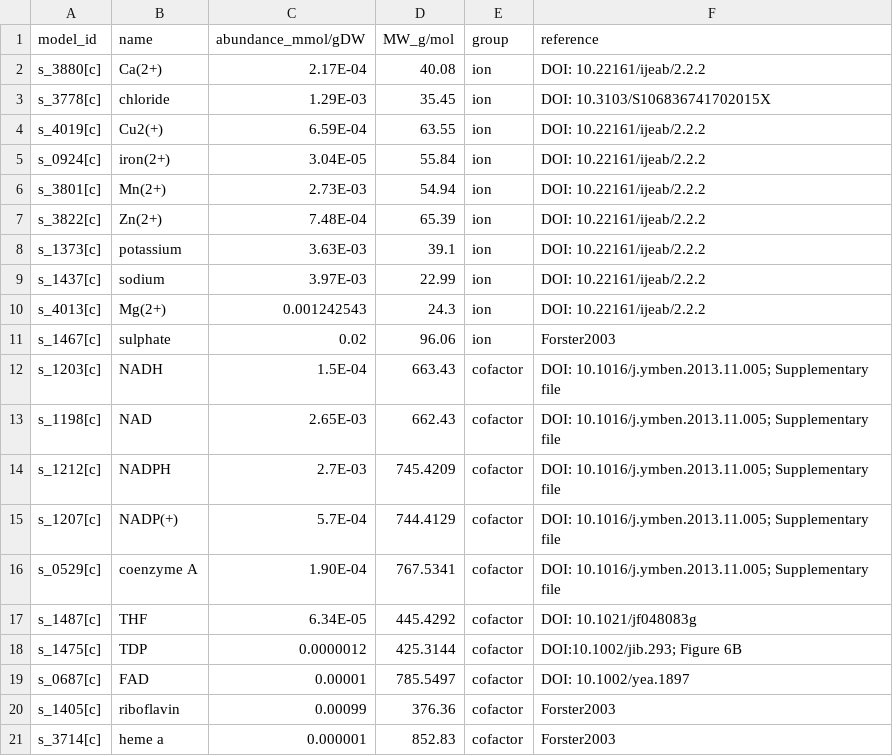
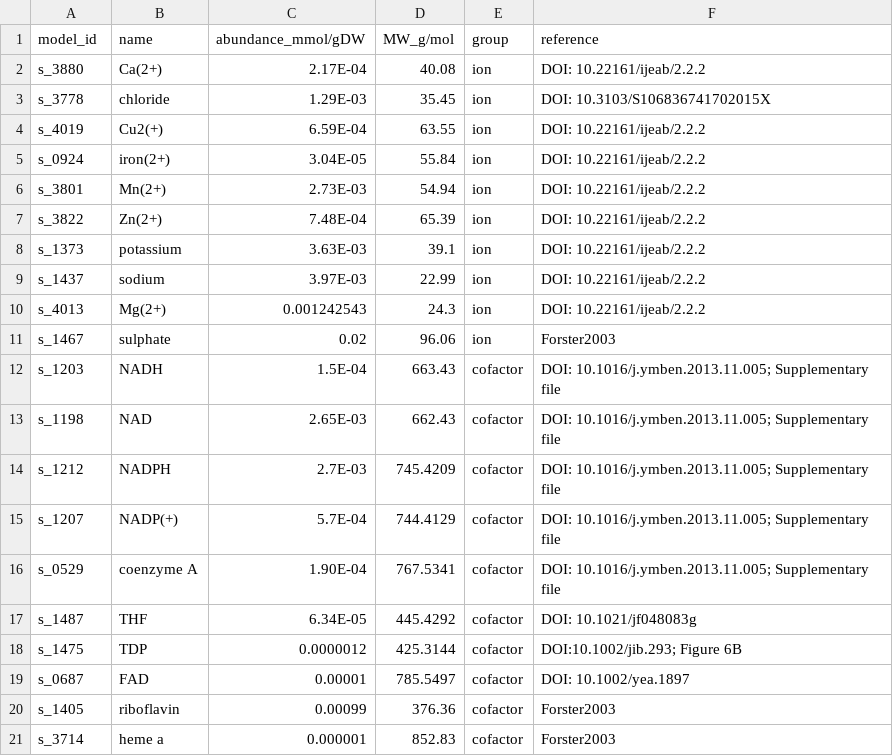
Before and after one commit to jeongsup-moon/yeast-GEM, a TSV file: data/physiology/biomassComposition_Cofactor_Ion.tsv, drawn as a sheet.

```diff
--- a/data/physiology/biomassComposition_Cofactor_Ion.tsv
+++ b/data/physiology/biomassComposition_Cofactor_Ion.tsv
@@ -1,21 +1,21 @@
 model_id	name	abundance_mmol/gDW	MW_g/mol	group	reference
-s_3880[c]	Ca(2+) 	2.17E-04	40.08	ion	DOI: 10.22161/ijeab/2.2.2
-s_3778[c]	chloride 	1.29E-03	35.45	ion	DOI: 10.3103/S106836741702015X
-s_4019[c]	Cu2(+) 	6.59E-04	63.55	ion	DOI: 10.22161/ijeab/2.2.2
-s_0924[c]	iron(2+) 	3.04E-05	55.84	ion	DOI: 10.22161/ijeab/2.2.2
-s_3801[c]	Mn(2+) 	2.73E-03	54.94	ion	DOI: 10.22161/ijeab/2.2.2
-s_3822[c]	Zn(2+) 	7.48E-04	65.39	ion	DOI: 10.22161/ijeab/2.2.2
-s_1373[c]	potassium 	3.63E-03	39.1	ion	DOI: 10.22161/ijeab/2.2.2
-s_1437[c]	sodium 	3.97E-03	22.99	ion	DOI: 10.22161/ijeab/2.2.2
-s_4013[c]	Mg(2+) 	0.001242543	24.3	ion	DOI: 10.22161/ijeab/2.2.2
-s_1467[c]	sulphate	0.02	96.06	ion	Forster2003
-s_1203[c]	NADH 	1.5E-04	663.43	cofactor	DOI: 10.1016/j.ymben.2013.11.005; Supplementary file
-s_1198[c]	NAD 	2.65E-03	662.43	cofactor	DOI: 10.1016/j.ymben.2013.11.005; Supplementary file
-s_1212[c]	NADPH 	2.7E-03	745.4209	cofactor	DOI: 10.1016/j.ymben.2013.11.005; Supplementary file
-s_1207[c]	NADP(+) 	5.7E-04	744.4129	cofactor	DOI: 10.1016/j.ymben.2013.11.005; Supplementary file
-s_0529[c]	coenzyme A 	1.90E-04	767.5341	cofactor	DOI: 10.1016/j.ymben.2013.11.005; Supplementary file
-s_1487[c]	THF 	6.34E-05	445.4292	cofactor	DOI: 10.1021/jf048083g
-s_1475[c]	TDP 	0.0000012	425.3144	cofactor	DOI:10.1002/jib.293; Figure 6B
-s_0687[c]	FAD 	0.00001	785.5497	cofactor	DOI: 10.1002/yea.1897
-s_1405[c]	riboflavin	0.00099	376.36	cofactor	Forster2003
-s_3714[c]	heme a	0.000001	852.83	cofactor	Forster2003
+s_3880	Ca(2+) 	2.17E-04	40.08	ion	DOI: 10.22161/ijeab/2.2.2
+s_3778	chloride 	1.29E-03	35.45	ion	DOI: 10.3103/S106836741702015X
+s_4019	Cu2(+) 	6.59E-04	63.55	ion	DOI: 10.22161/ijeab/2.2.2
+s_0924	iron(2+) 	3.04E-05	55.84	ion	DOI: 10.22161/ijeab/2.2.2
+s_3801	Mn(2+) 	2.73E-03	54.94	ion	DOI: 10.22161/ijeab/2.2.2
+s_3822	Zn(2+) 	7.48E-04	65.39	ion	DOI: 10.22161/ijeab/2.2.2
+s_1373	potassium 	3.63E-03	39.1	ion	DOI: 10.22161/ijeab/2.2.2
+s_1437	sodium 	3.97E-03	22.99	ion	DOI: 10.22161/ijeab/2.2.2
+s_4013	Mg(2+) 	0.001242543	24.3	ion	DOI: 10.22161/ijeab/2.2.2
+s_1467	sulphate	0.02	96.06	ion	Forster2003
+s_1203	NADH 	1.5E-04	663.43	cofactor	DOI: 10.1016/j.ymben.2013.11.005; Supplementary file
+s_1198	NAD 	2.65E-03	662.43	cofactor	DOI: 10.1016/j.ymben.2013.11.005; Supplementary file
+s_1212	NADPH 	2.7E-03	745.4209	cofactor	DOI: 10.1016/j.ymben.2013.11.005; Supplementary file
+s_1207	NADP(+) 	5.7E-04	744.4129	cofactor	DOI: 10.1016/j.ymben.2013.11.005; Supplementary file
+s_0529	coenzyme A 	1.90E-04	767.5341	cofactor	DOI: 10.1016/j.ymben.2013.11.005; Supplementary file
+s_1487	THF 	6.34E-05	445.4292	cofactor	DOI: 10.1021/jf048083g
+s_1475	TDP 	0.0000012	425.3144	cofactor	DOI:10.1002/jib.293; Figure 6B
+s_0687	FAD 	0.00001	785.5497	cofactor	DOI: 10.1002/yea.1897
+s_1405	riboflavin	0.00099	376.36	cofactor	Forster2003
+s_3714	heme a	0.000001	852.83	cofactor	Forster2003
```
Also changed, not shown: data/physiology/biomassComposition_Forster2003.tsv, data/physiology/biomassComposition_Lahtvee2017.tsv, 2 other files.
